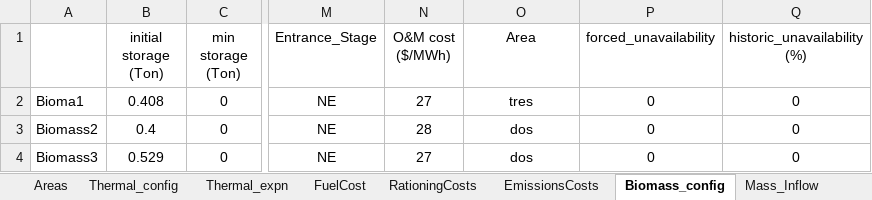
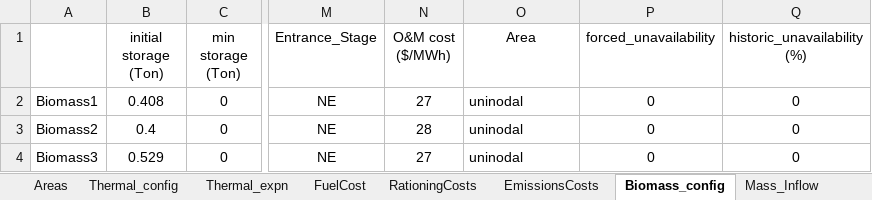
Before and after one commit to maep-tools/maep-sddp-sourcecode, an Excel workbook: datasystem/01_example_hydrothermal.xlsx, sheet Biomass_config, drawn as a sheet; only a part is shown, gaps mark what is left out; values as stored, in another font and other column widths than the file's, no borders; the diff names each change by its address in the sheet, - before the commit and + after, or states it on an @@ line.

```diff
--- a/datasystem/01_example_hydrothermal.xlsx (sheet Biomass_config)
+++ b/datasystem/01_example_hydrothermal.xlsx (sheet Biomass_config)
-A2: Bioma1
+A2: Biomass1
-O2 (Area): tres
+O2 (Area): uninodal
-O2:O4 alignment: center
+O2:O4 alignment: left
-O3:O4 (Area): dos
+O3:O4 (Area): uninodal
```
Also changed, not shown: sheet Storage_config, sheet Wind_config, sheet SpeedIndices, sheet InflowWind, datasystem/02_example_hydrothermal_exp.xlsx, datasystem/03_example_smallplants_exp.xlsx, 5 other files.
